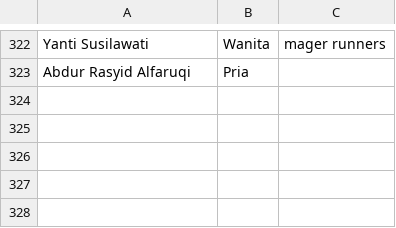
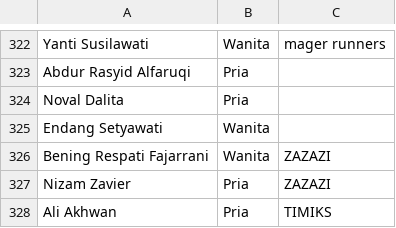
Before and after one commit to smgmountainrace/listpeserta, a CSV file: 7k.csv, drawn as a sheet; only a part is shown, gaps mark what is left out; the diff names each change by its address in the sheet, - before the commit and + after, or states it on an @@ line.

Commit message:
7k.csv

```diff
--- a/7k.csv
+++ b/7k.csv
+row 324: Noval Dalita | Pria
+row 325: Endang Setyawati | Wanita
+row 326: Bening Respati Fajarrani | Wanita | ZAZAZI
+row 327: Nizam Zavier | Pria | ZAZAZI
+row 328: Ali Akhwan | Pria | TIMIKS
```
